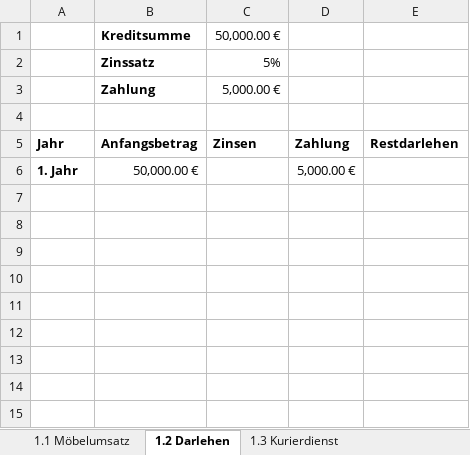
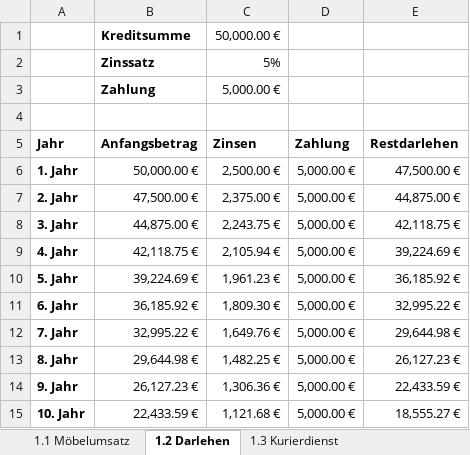
Before and after one commit to krieger1512/GWI, an Excel workbook: Uebung/030519/Excel-Uebung_Teil1.xlsx, sheet 1.2 Darlehen, drawn as a sheet; values as stored, in another font and other column widths than the file's, no borders; the diff names each change by its address in the sheet, - before the commit and + after, or states it on an @@ line.

```diff
--- a/Uebung/030519/Excel-Uebung_Teil1.xlsx (sheet 1.2 Darlehen)
+++ b/Uebung/030519/Excel-Uebung_Teil1.xlsx (sheet 1.2 Darlehen)
-C6 (Zinsen): (empty)
+C6 (Zinsen): 2,500.00 €
-E6 (Restdarlehen): (empty)
+E6 (Restdarlehen): 47,500.00 €
+row 7: 2. Jahr | 47,500.00 € | 2,375.00 € | 5,000.00 € | 44,875.00 €
+row 8: 3. Jahr | 44,875.00 € | 2,243.75 € | 5,000.00 € | 42,118.75 €
+row 9: 4. Jahr | 42,118.75 € | 2,105.94 € | 5,000.00 € | 39,224.69 €
+row 10: 5. Jahr | 39,224.69 € | 1,961.23 € | 5,000.00 € | 36,185.92 €
+row 11: 6. Jahr | 36,185.92 € | 1,809.30 € | 5,000.00 € | 32,995.22 €
+row 12: 7. Jahr | 32,995.22 € | 1,649.76 € | 5,000.00 € | 29,644.98 €
+row 13: 8. Jahr | 29,644.98 € | 1,482.25 € | 5,000.00 € | 26,127.23 €
+row 14: 9. Jahr | 26,127.23 € | 1,306.36 € | 5,000.00 € | 22,433.59 €
+row 15: 10. Jahr | 22,433.59 € | 1,121.68 € | 5,000.00 € | 18,555.27 €
```
Also changed, not shown: sheet 1.7 Umsätze im 1. Quartal, sheet 1.1 Möbelumsatz, sheet 1.3 Kurierdienst, sheet 1.8a Kaufverhalten Dtl. gesamt, sheet 1.8b Kaufverhalten Mannheim, sheet 1.8c Kaufverhalten Frankfurt, 3 more sheets, other sheet tabs, charts or pictures, 19 other files.
